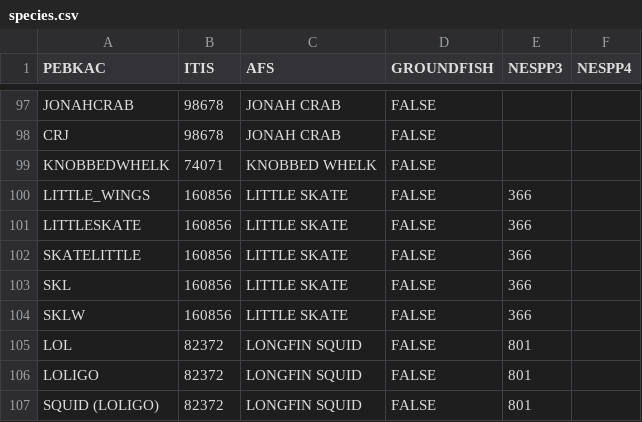
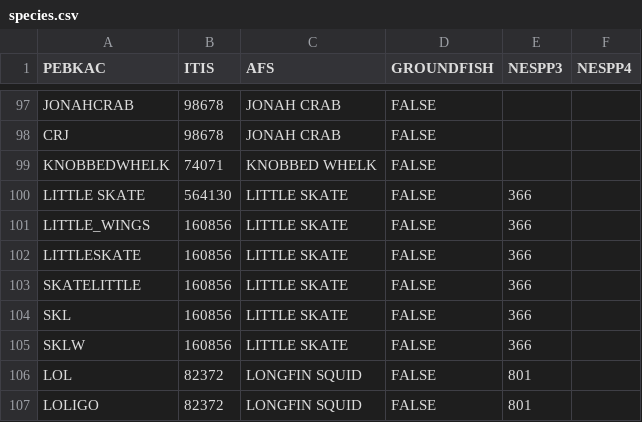
Before and after one commit to gamaynard/-catchReview, a CSV file: species.csv, drawn as a sheet; only a part is shown, gaps mark what is left out; the shorter side is filled out with more unchanged rows.

Commit message:
added second ITIS entry for Little Skate

```diff
--- a/species.csv
+++ b/species.csv
@@ -99,2 +99,3 @@ CRJ,98678,JONAH CRAB,FALSE,,
 KNOBBEDWHELK,74071,KNOBBED WHELK,FALSE,,
+LITTLE SKATE,564130,LITTLE SKATE,FALSE,366,
 LITTLE_WINGS,160856,LITTLE SKATE,FALSE,366,
```
